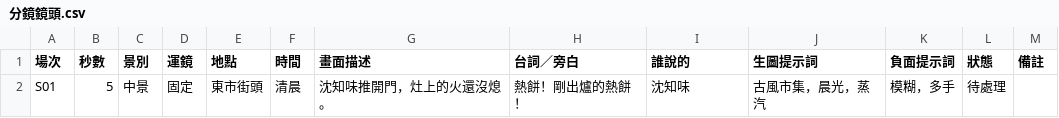
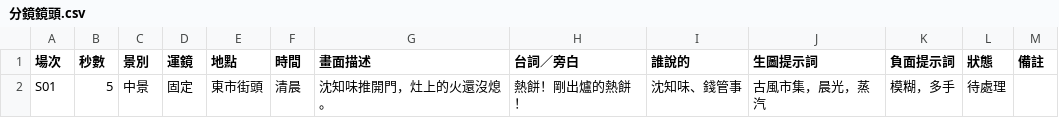
Before and after one commit to luffysky/SnowRealm-Drama-Studio, a CSV file: docs/import/範本/分鏡鏡頭.csv, drawn as a sheet.

```diff
--- a/docs/import/範本/分鏡鏡頭.csv
+++ b/docs/import/範本/分鏡鏡頭.csv
@@ -1,2 +1,2 @@
 場次,秒數,景別,運鏡,地點,時間,畫面描述,台詞／旁白,誰說的,生圖提示詞,負面提示詞,狀態,備註
-S01,5,中景,固定,東市街頭,清晨,沈知味推開門，灶上的火還沒熄。,熱餅！剛出爐的熱餅！,沈知味,古風市集，晨光，蒸汽,模糊，多手,待處理,
+S01,5,中景,固定,東市街頭,清晨,沈知味推開門，灶上的火還沒熄。,熱餅！剛出爐的熱餅！,沈知味、錢管事,古風市集，晨光，蒸汽,模糊，多手,待處理,
```
Also changed, not shown: 27 other files.
